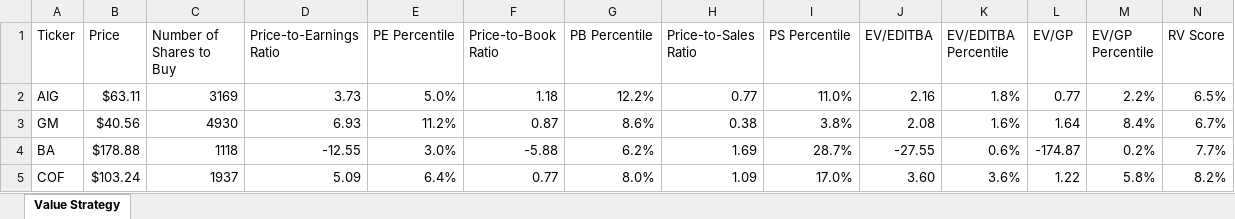
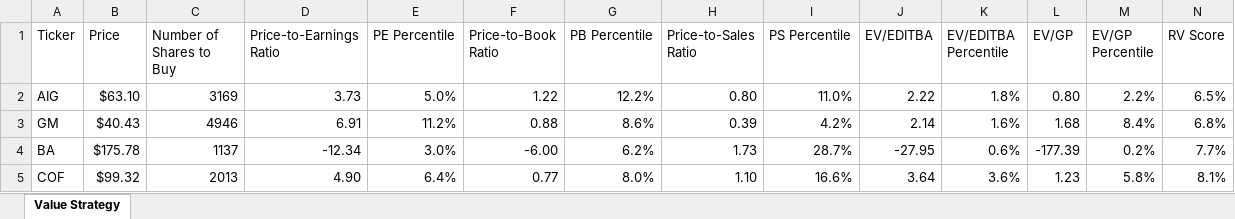
Before and after one commit to gtduncan/tradingsystem-python, an Excel workbook: value_strategy.xlsx, sheet Value Strategy, drawn as a sheet; only a part is shown; values as stored, in another font and other column widths than the file's, no borders; the diff covers the shown part only; the diff names each change by its address in the sheet, - before the commit and + after, or states it on an @@ line.

```diff
--- a/value_strategy.xlsx (sheet Value Strategy)
+++ b/value_strategy.xlsx (sheet Value Strategy)
-B2 (Price): $63.11
+B2 (Price): $63.10
-F2 (Price-to-Book Ratio): 1.18
+F2 (Price-to-Book Ratio): 1.22
-H2 (Price-to-Sales Ratio): 0.77
+H2 (Price-to-Sales Ratio): 0.80
-J2 (EV/EDITBA): 2.16
+J2 (EV/EDITBA): 2.22
-L2 (EV/GP): 0.77
+L2 (EV/GP): 0.80
-B3 (Price): $40.56
+B3 (Price): $40.43
-C3 (Number of Shares to Buy): 4930
+C3 (Number of Shares to Buy): 4946
-D3 (Price-to-Earnings Ratio): 6.93
+D3 (Price-to-Earnings Ratio): 6.91
-F3 (Price-to-Book Ratio): 0.87
+F3 (Price-to-Book Ratio): 0.88
-H3 (Price-to-Sales Ratio): 0.38
+H3 (Price-to-Sales Ratio): 0.39
-I3 (PS Percentile): 3.8%
+I3 (PS Percentile): 4.2%
-J3 (EV/EDITBA): 2.08
+J3 (EV/EDITBA): 2.14
-L3 (EV/GP): 1.64
+L3 (EV/GP): 1.68
-N3 (RV Score): 6.7%
+N3 (RV Score): 6.8%
-B4 (Price): $178.88
+B4 (Price): $175.78
-C4 (Number of Shares to Buy): 1118
+C4 (Number of Shares to Buy): 1137
-D4 (Price-to-Earnings Ratio): -12.55
+D4 (Price-to-Earnings Ratio): -12.34
-F4 (Price-to-Book Ratio): -5.88
+F4 (Price-to-Book Ratio): -6.00
-H4 (Price-to-Sales Ratio): 1.69
+H4 (Price-to-Sales Ratio): 1.73
-J4 (EV/EDITBA): -27.55
+J4 (EV/EDITBA): -27.95
-L4 (EV/GP): -174.87
+L4 (EV/GP): -177.39
-B5 (Price): $103.24
+B5 (Price): $99.32
-C5 (Number of Shares to Buy): 1937
+C5 (Number of Shares to Buy): 2013
-D5 (Price-to-Earnings Ratio): 5.09
+D5 (Price-to-Earnings Ratio): 4.90
-H5 (Price-to-Sales Ratio): 1.09
+H5 (Price-to-Sales Ratio): 1.10
-I5 (PS Percentile): 17.0%
+I5 (PS Percentile): 16.6%
-J5 (EV/EDITBA): 3.60
+J5 (EV/EDITBA): 3.64
-L5 (EV/GP): 1.22
+L5 (EV/GP): 1.23
-N5 (RV Score): 8.2%
+N5 (RV Score): 8.1%
```
Also changed, not shown: 17 added rows, 17 removed rows and 278 edited cells elsewhere in this sheet, momentum_strategy.xlsx, 3 other files.
